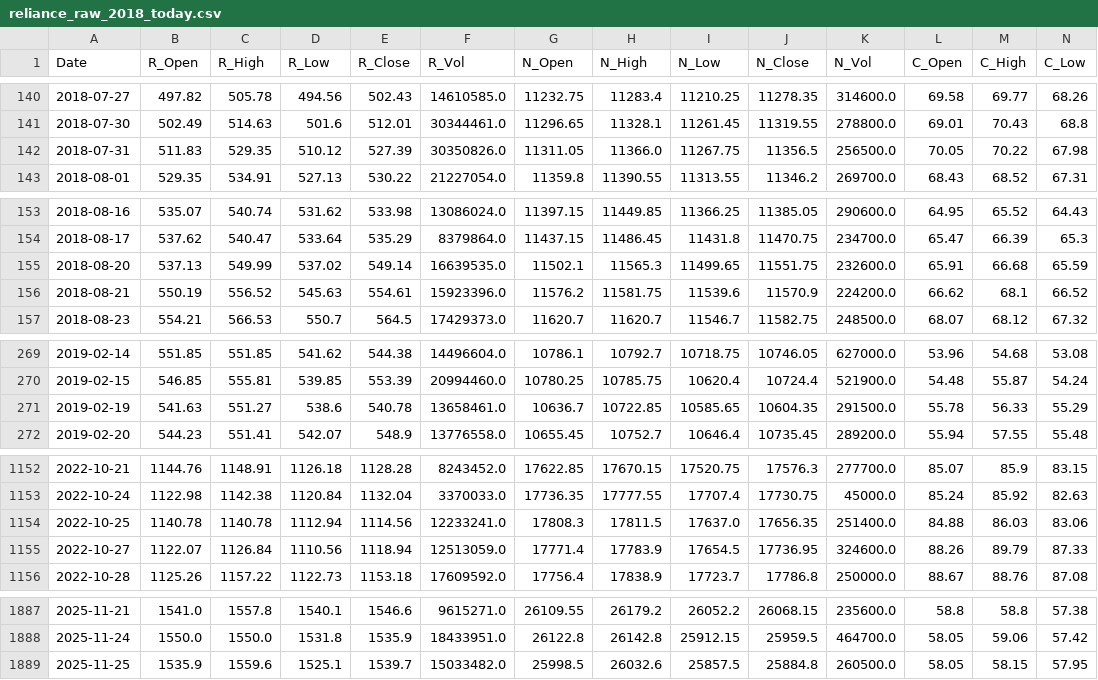
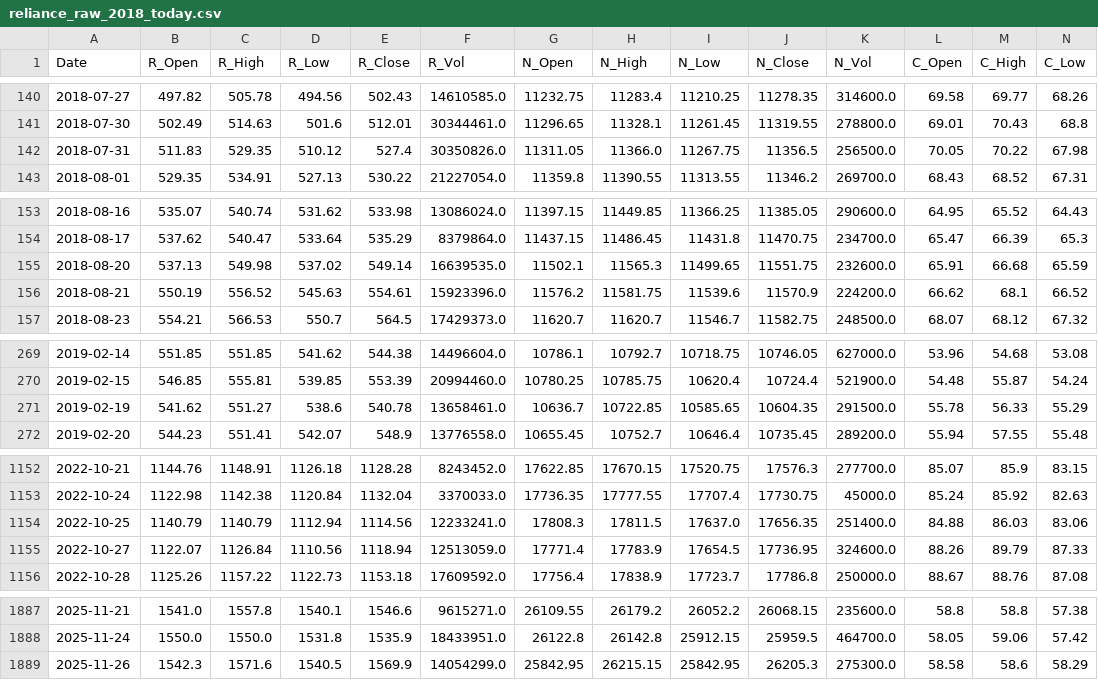
Before and after one commit to AJ-F98/Reliance-Stock-Predictor-v2, a CSV file: reliance_raw_2018_today.csv, drawn as a sheet; only a part is shown, gaps mark what is left out; removed rows and columns are numbered as before the commit, all else as after; rows hold the shown columns only; the diff covers the shown part only; the diff names each change by its address in the sheet, - before the commit and + after, or states it on an @@ line.

```diff
--- a/reliance_raw_2018_today.csv
+++ b/reliance_raw_2018_today.csv
-E142 (R_Close): 527.39
+E142 (R_Close): 527.4
-C155 (R_High): 549.99
+C155 (R_High): 549.98
-B271 (R_Open): 541.63
+B271 (R_Open): 541.62
-B1154 (R_Open): 1140.78
+B1154 (R_Open): 1140.79
-C1154 (R_High): 1140.78
+C1154 (R_High): 1140.79
-row 1889: 2025-11-25 | 1535.9 | 1559.6 | 1525.1 | 1539.7 | 15033482.0 | 25998.5 | 26032.6 | 25857.5 | 25884.8 | 260500.0 | 58.05 | 58.15 | 57.95
+row 1889: 2025-11-26 | 1542.3 | 1571.6 | 1540.5 | 1569.9 | 14054299.0 | 25842.95 | 26215.15 | 25842.95 | 26205.3 | 275300.0 | 58.58 | 58.6 | 58.29
```
Also changed, not shown: 17 edited cells elsewhere in this file, 4 other files.
